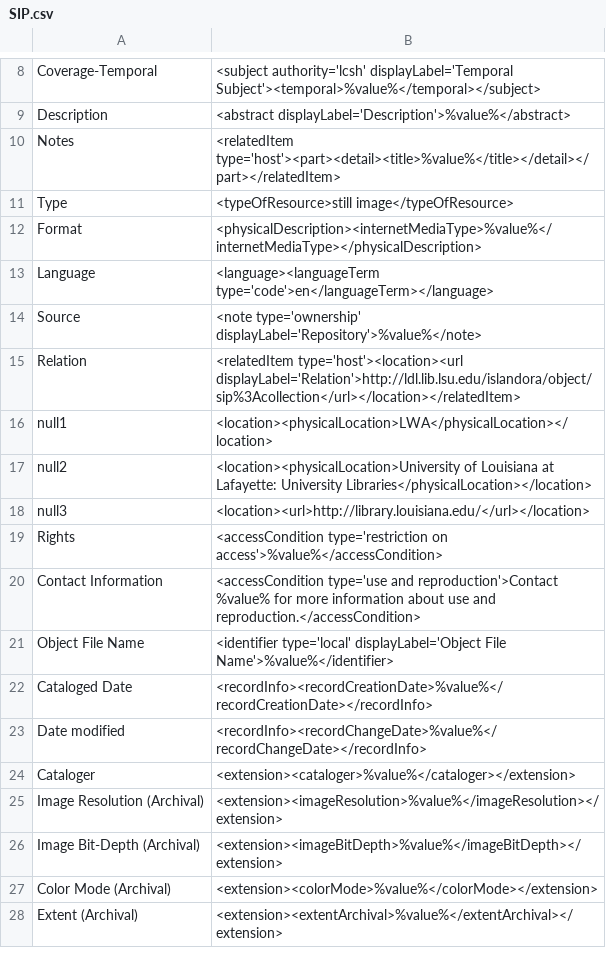
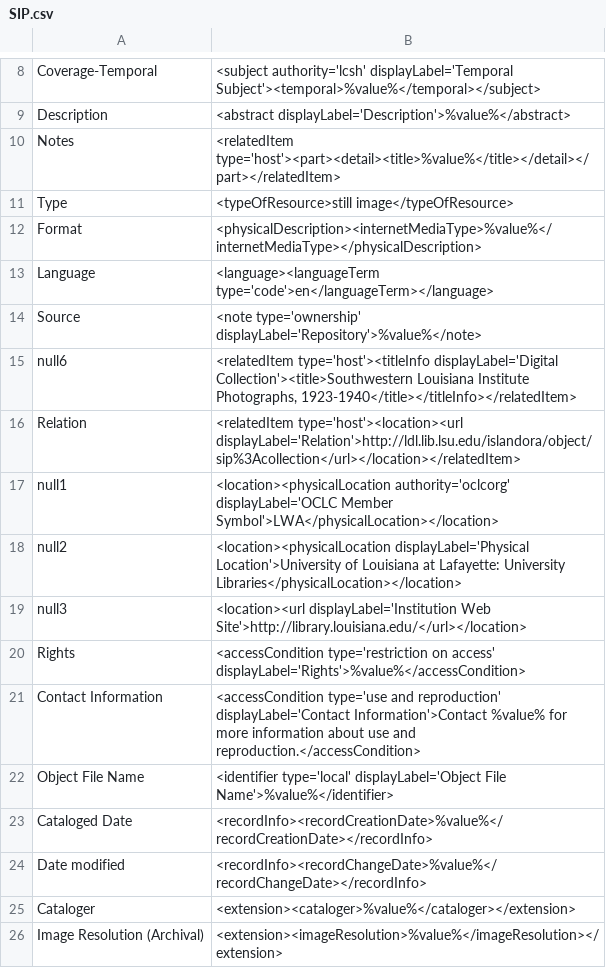
Before and after one commit to rtilla1/mik, a CSV file: extras/lsu/mappings_files/SIP.csv, drawn as a sheet; only a part is shown, gaps mark what is left out; the shorter side is filled out with more unchanged rows.

Commit message:
revised mappings including updated location and displayLabels

```diff
--- a/extras/lsu/mappings_files/SIP.csv
+++ b/extras/lsu/mappings_files/SIP.csv
@@ -14,8 +14,9 @@ Language,"<language><languageTerm type='code'>en</languageTerm></language>"
 Source,"<note type='ownership' displayLabel='Repository'>%value%</note>"
+null6,"<relatedItem type='host'><titleInfo displayLabel='Digital Collection'><title>Southwestern Louisiana Institute Photographs, 1923-1940</title></titleInfo></relatedItem>"
 Relation,"<relatedItem type='host'><location><url displayLabel='Relation'>http://ldl.lib.lsu.edu/islandora/object/sip%3Acollection</url></location></relatedItem>"
-null1,"<location><physicalLocation>LWA</physicalLocation></location>"
-null2,"<location><physicalLocation>University of Louisiana at Lafayette: University Libraries</physicalLocation></location>"
-null3,"<location><url>http://library.louisiana.edu/</url></location>"
-Rights,"<accessCondition type='restriction on access'>%value%</accessCondition>"
-Contact Information,"<accessCondition type='use and reproduction'>Contact %value% for more information about use and reproduction.</accessCondition>"
+null1,"<location><physicalLocation authority='oclcorg' displayLabel='OCLC Member Symbol'>LWA</physicalLocation></location>"
+null2,"<location><physicalLocation displayLabel='Physical Location'>University of Louisiana at Lafayette: University Libraries</physicalLocation></location>"
+null3,"<location><url displayLabel='Institution Web Site'>http://library.louisiana.edu/</url></location>"
+Rights,"<accessCondition type='restriction on access' displayLabel='Rights'>%value%</accessCondition>"
+Contact Information,"<accessCondition type='use and reproduction' displayLabel='Contact Information'>Contact %value% for more information about use and reproduction.</accessCondition>"
 Object File Name,"<identifier type='local' displayLabel='Object File Name'>%value%</identifier>"
```
Also changed, not shown: 12 other files.
